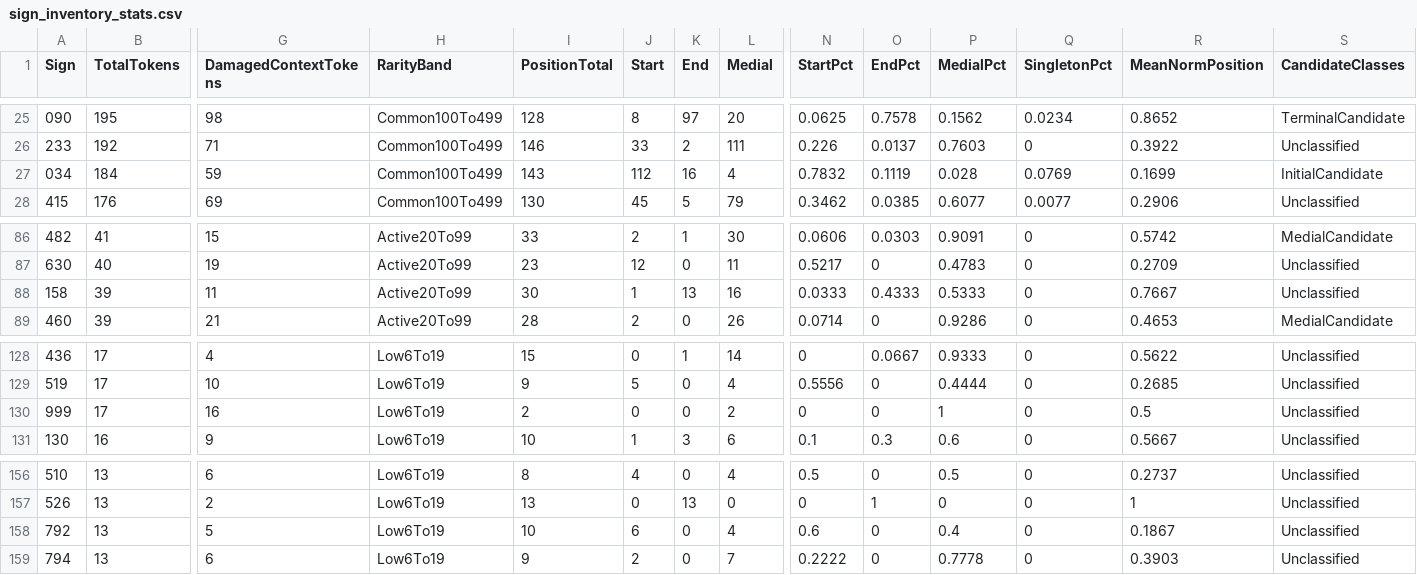
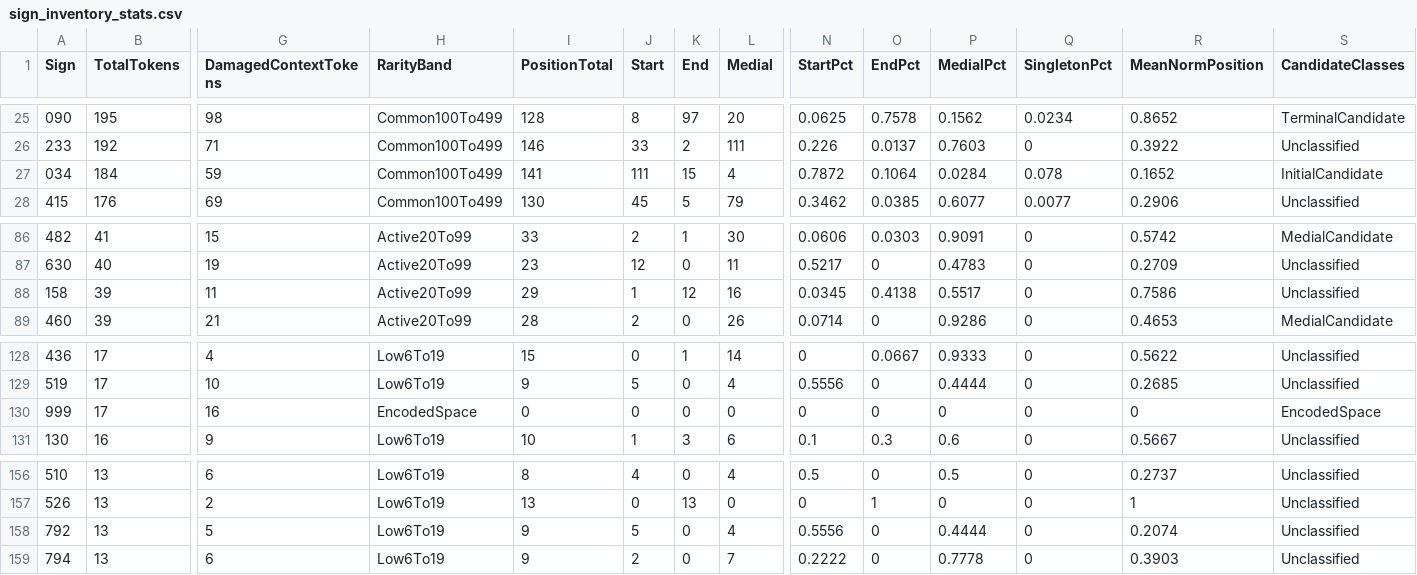
Before and after one commit to Div3-333/Indus-Valley-Script-IVS, a CSV file: outputs/sign_inventory_stats.csv, drawn as a sheet; only a part is shown, gaps mark what is left out; the diff names each change by its address in the sheet, - before the commit and + after, or states it on an @@ line.

```diff
--- a/outputs/sign_inventory_stats.csv
+++ b/outputs/sign_inventory_stats.csv
-I27 (PositionTotal): 143
+I27 (PositionTotal): 141
-J27 (Start): 112
+J27 (Start): 111
-K27 (End): 16
+K27 (End): 15
-N27 (StartPct): 0.7832
+N27 (StartPct): 0.7872
-O27 (EndPct): 0.1119
+O27 (EndPct): 0.1064
-P27 (MedialPct): 0.028
+P27 (MedialPct): 0.0284
-Q27 (SingletonPct): 0.0769
+Q27 (SingletonPct): 0.078
-R27 (MeanNormPosition): 0.1699
+R27 (MeanNormPosition): 0.1652
-I88 (PositionTotal): 30
+I88 (PositionTotal): 29
-K88 (End): 13
+K88 (End): 12
-N88 (StartPct): 0.0333
+N88 (StartPct): 0.0345
-O88 (EndPct): 0.4333
+O88 (EndPct): 0.4138
-P88 (MedialPct): 0.5333
+P88 (MedialPct): 0.5517
-R88 (MeanNormPosition): 0.7667
+R88 (MeanNormPosition): 0.7586
-H130 (RarityBand): Low6To19
+H130 (RarityBand): EncodedSpace
-I130 (PositionTotal): 2
+I130 (PositionTotal): 0
-L130 (Medial): 2
+L130 (Medial): 0
-P130 (MedialPct): 1
+P130 (MedialPct): 0
-R130 (MeanNormPosition): 0.5
+R130 (MeanNormPosition): 0
-S130 (CandidateClasses): Unclassified
+S130 (CandidateClasses): EncodedSpace
-I158 (PositionTotal): 10
+I158 (PositionTotal): 9
-J158 (Start): 6
+J158 (Start): 5
-N158 (StartPct): 0.6
+N158 (StartPct): 0.5556
-P158 (MedialPct): 0.4
+P158 (MedialPct): 0.4444
-R158 (MeanNormPosition): 0.1867
+R158 (MeanNormPosition): 0.2074
```
Also changed, not shown: outputs/positional_sign_stats.csv, outputs/sign_candidate_classes.csv, 23 other files.
